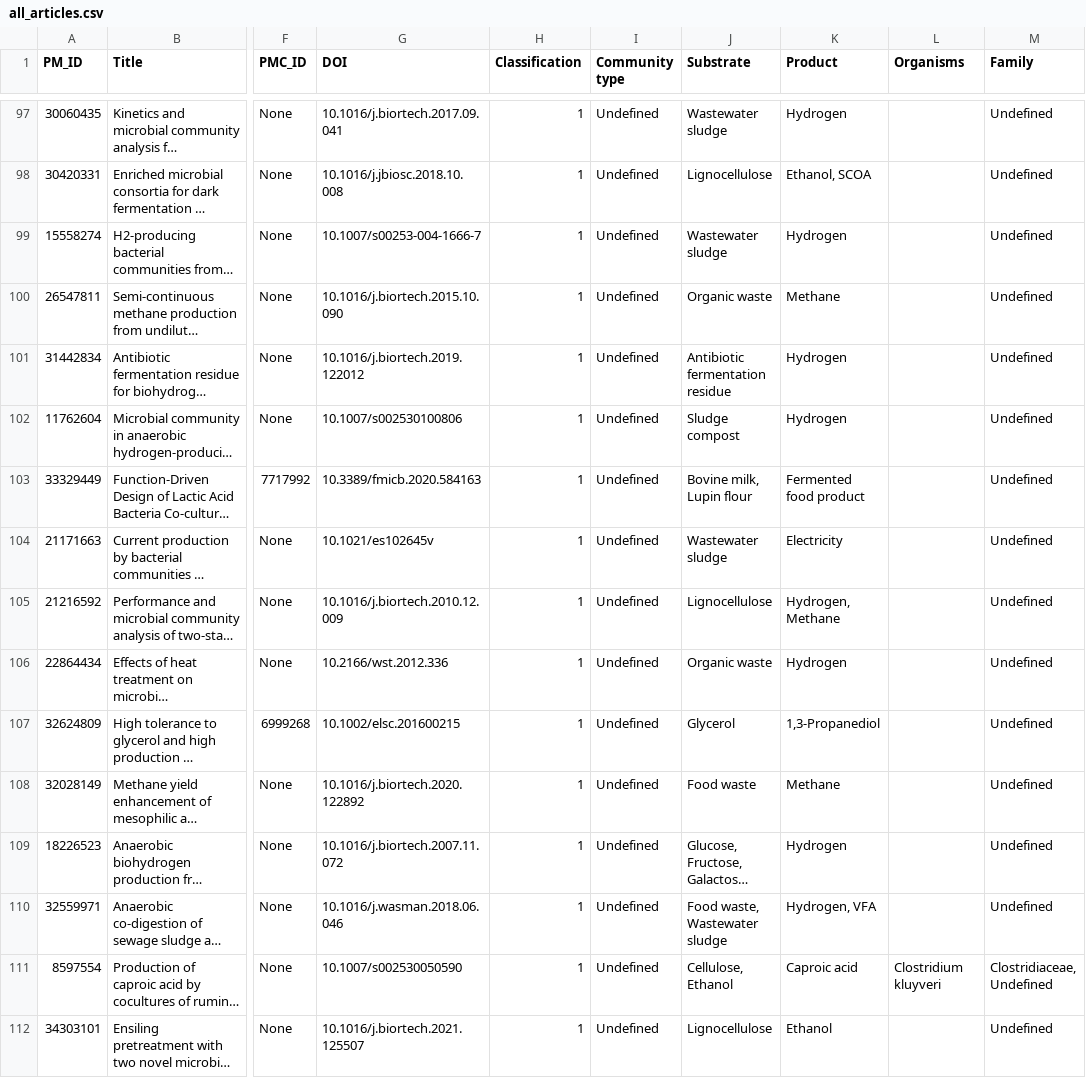
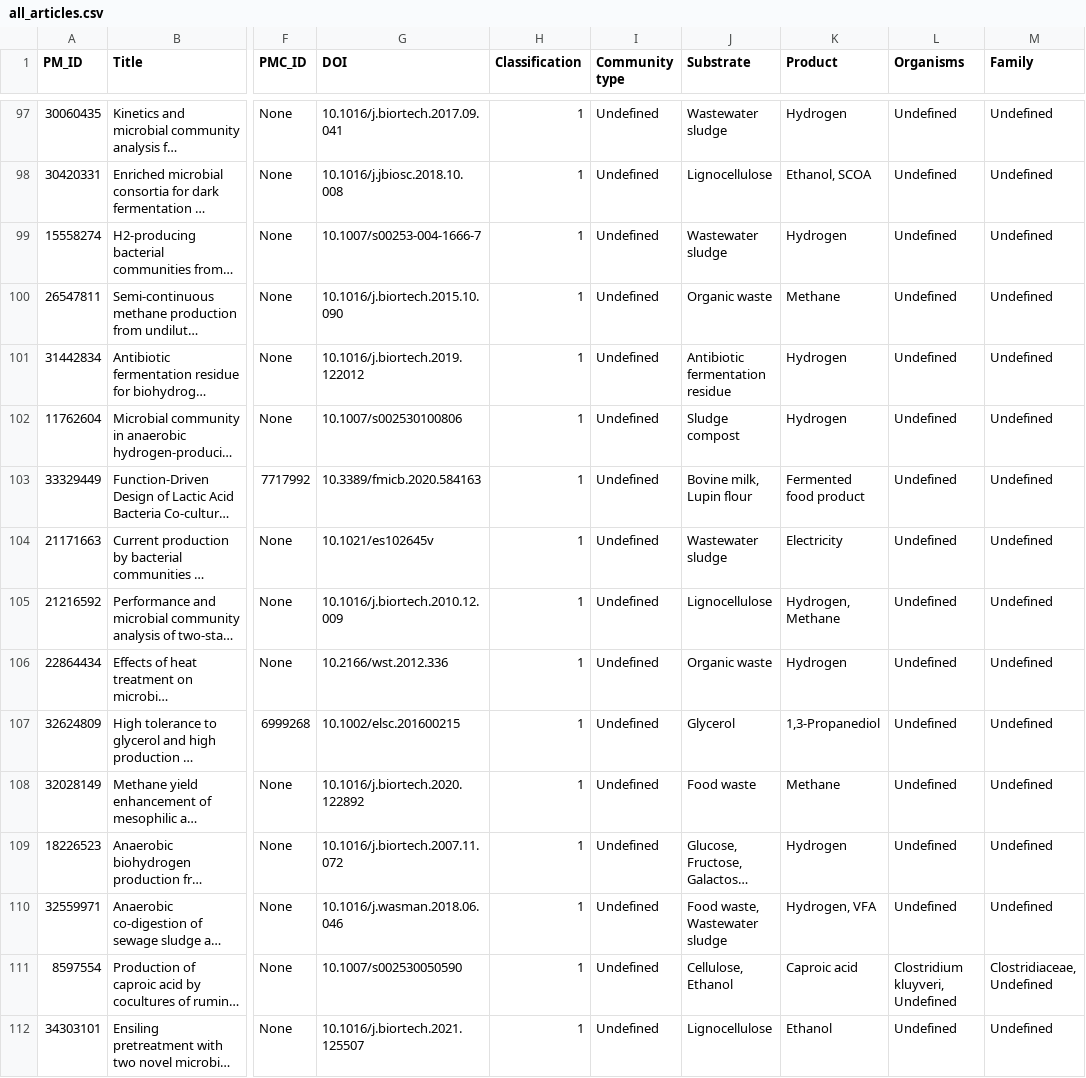
Before and after one commit to andreastallvik/BIOTBT3900, a CSV file: literature search/all_articles.csv, drawn as a sheet; only a part is shown, gaps mark what is left out; long unchanged cells end in …; the diff covers the shown part only; the diff names each change by its address in the sheet, - before the commit and + after, or states it on an @@ line.

```diff
--- a/literature search/all_articles.csv
+++ b/literature search/all_articles.csv
-L97:L110 (Organisms): (empty)
+L97:L110 (Organisms): Undefined
-L111 (Organisms): Clostridium kluyveri
+L111 (Organisms): Clostridium kluyveri, Undefined
-L112 (Organisms): (empty)
+L112 (Organisms): Undefined
```
Also changed, not shown: 27 edited cells elsewhere in this file, 12 other files.
